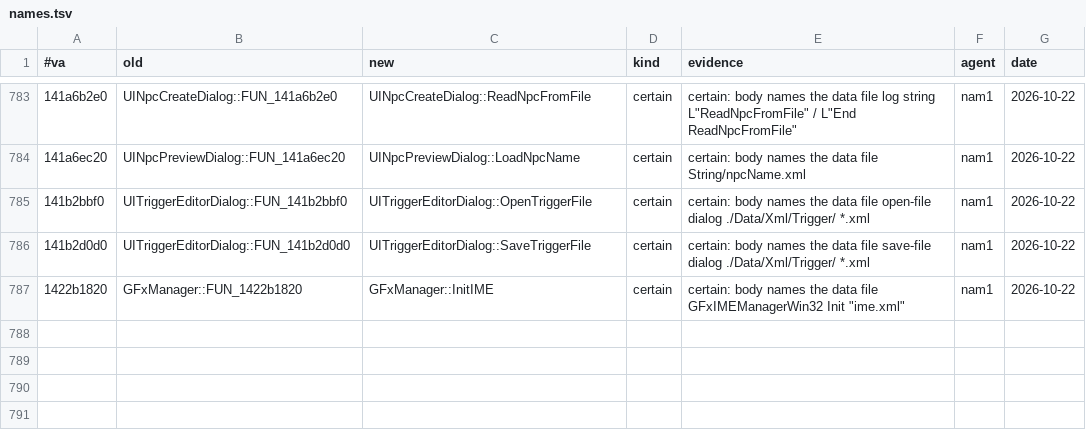
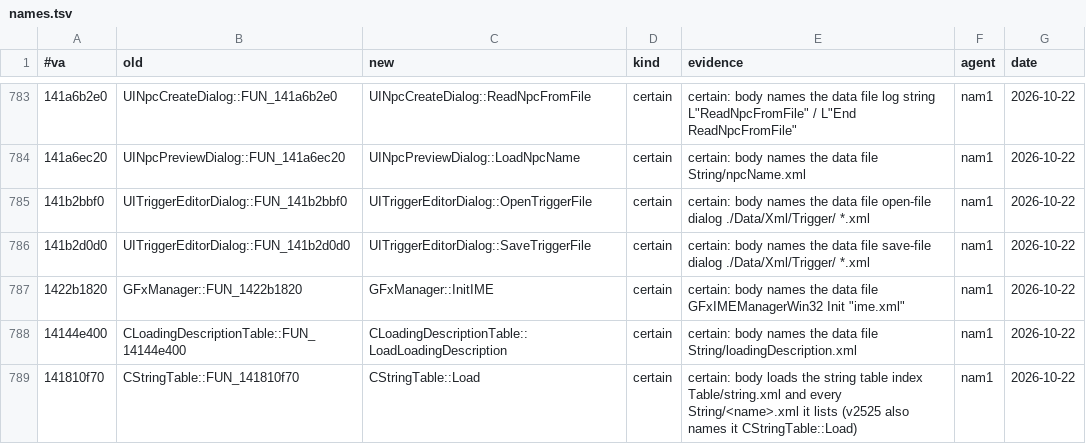
Before and after one commit to riyukuro/MS2Recomp, a TSV file: data/names/names.tsv, drawn as a sheet; only a part is shown, gaps mark what is left out; the diff names each change by its address in the sheet, - before the commit and + after, or states it on an @@ line.

```diff
--- a/data/names/names.tsv
+++ b/data/names/names.tsv
+row 788: 14144e400 | CLoadingDescriptionTable::FUN_14144e400 | CLoadingDescriptionTable::LoadLoadingDescription | certain | certain: body names the data file String/loadingDescription.xml | nam1 | 2026-10-22
+row 789: 141810f70 | CStringTable::FUN_141810f70 | CStringTable::Load | certain | certain: body loads the string table index Table/string.xml and every String/<name>.xml it lists (v2525 also names it CStringTable::Load) | nam1 | 2026-10-22
```
Also changed, not shown: 4 other files.
